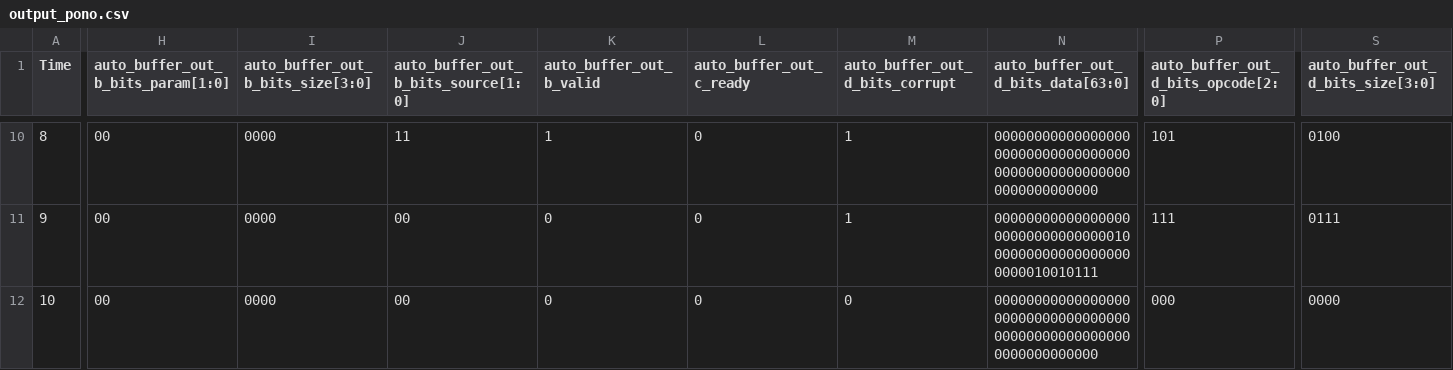
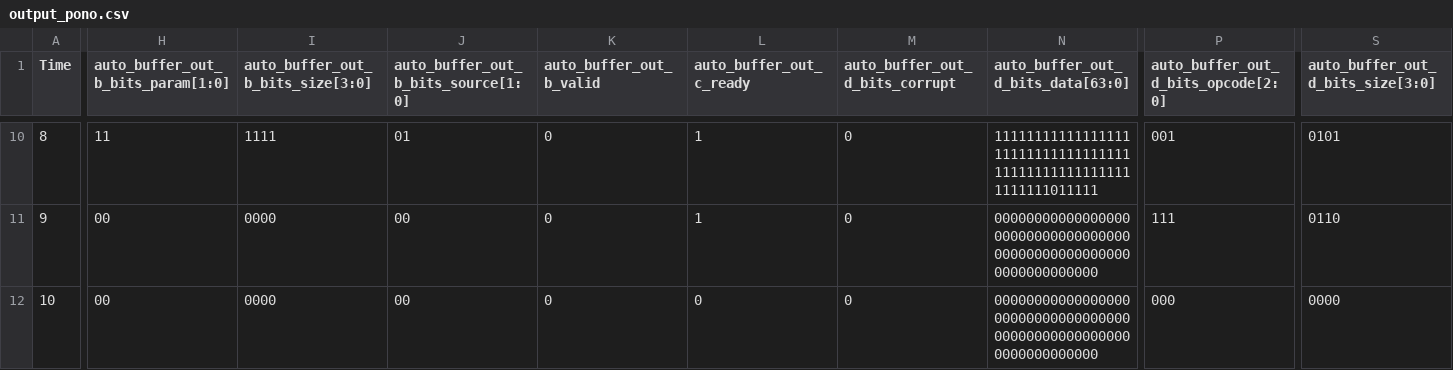
Before and after one commit to MrWater98/vcd2stimuli, a CSV file: RocketTile_Small/output_pono.csv, drawn as a sheet; only a part is shown, gaps mark what is left out; the diff covers the shown part only; the diff names each change by its address in the sheet, - before the commit and + after, or states it on an @@ line.

```diff
--- a/RocketTile_Small/output_pono.csv
+++ b/RocketTile_Small/output_pono.csv
-H10: 00
+H10: 11
-I10 (auto_buffer_out_b_bits_size[3:0]): 0000
+I10 (auto_buffer_out_b_bits_size[3:0]): 1111
-J10: 11
+J10: 01
-K10 (auto_buffer_out_b_valid): 1
+K10 (auto_buffer_out_b_valid): 0
-L10:L11 (auto_buffer_out_c_ready): 0
+L10:L11 (auto_buffer_out_c_ready): 1
-M10:M11 (auto_buffer_out_d_bits_corrupt): 1
+M10:M11 (auto_buffer_out_d_bits_corrupt): 0
-N10: 0000000000000000000000000000000000000000000000000000000000000000
+N10: 1111111111111111111111111111111111111111111111111111111111011111
-P10: 101
+P10: 001
-S10 (auto_buffer_out_d_bits_size[3:0]): 0100
+S10 (auto_buffer_out_d_bits_size[3:0]): 0101
-N11: 0000000000000000000000000000000010000000000000000000000010010111
+N11: 0000000000000000000000000000000000000000000000000000000000000000
-S11 (auto_buffer_out_d_bits_size[3:0]): 0111
+S11 (auto_buffer_out_d_bits_size[3:0]): 0110
```
Also changed, not shown: 58 edited cells elsewhere in this file, 17 other files.
